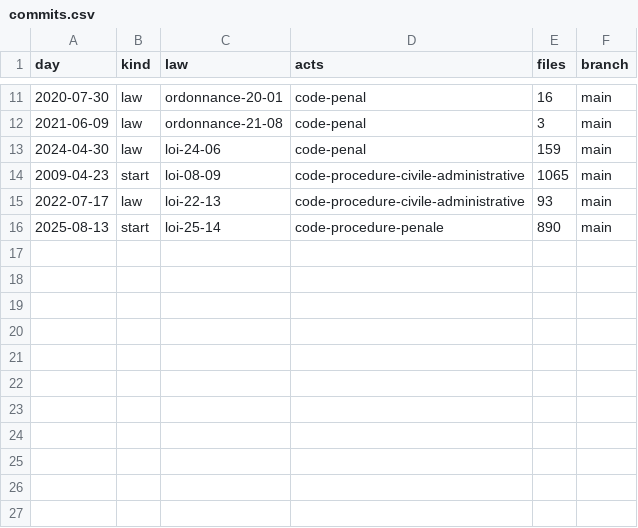
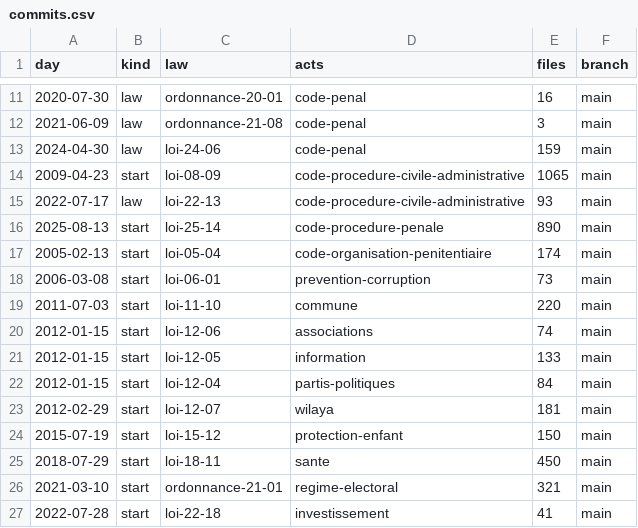
Before and after one commit to lexifina/algeria-law, a CSV file: data/commits.csv, drawn as a sheet; only a part is shown, gaps mark what is left out.

Commit message:
Documentation, tables, tools and REPRODUCE.md
Appended 11 commits to 55be3284b92f; corpus sha256 7d171122c1e6e4507159c92b66299f758b7ac6de72e2243c2291343cd7c11737, data retrieved 2026-11-02.

```diff
--- a/data/commits.csv
+++ b/data/commits.csv
@@ -16 +16,12 @@ day,kind,law,acts,files,branch
 2025-08-13,start,loi-25-14,code-procedure-penale,890,main
+2005-02-13,start,loi-05-04,code-organisation-penitentiaire,174,main
+2006-03-08,start,loi-06-01,prevention-corruption,73,main
+2011-07-03,start,loi-11-10,commune,220,main
+2012-01-15,start,loi-12-06,associations,74,main
+2012-01-15,start,loi-12-05,information,133,main
+2012-01-15,start,loi-12-04,partis-politiques,84,main
+2012-02-29,start,loi-12-07,wilaya,181,main
+2015-07-19,start,loi-15-12,protection-enfant,150,main
+2018-07-29,start,loi-18-11,sante,450,main
+2021-03-10,start,ordonnance-21-01,regime-electoral,321,main
+2022-07-28,start,loi-22-18,investissement,41,main
```
Also changed, not shown: data/laws.csv, 17 other files.
